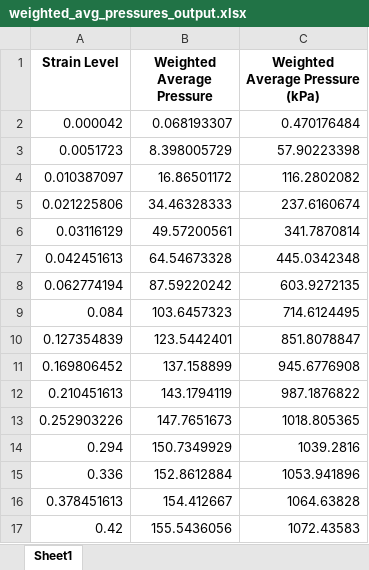
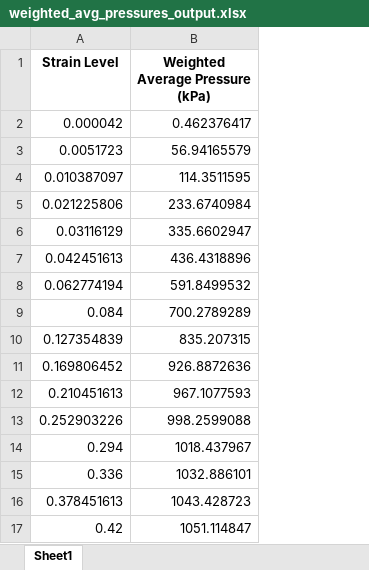
Before and after one commit to BrhaneWYgzaw/PPMT_Automatic-Load-settlement-curve, an Excel workbook: Outputs/weighted_avg_pressures_output.xlsx, sheet Sheet1, drawn as a sheet; values as stored, in another font and other column widths than the file's, no borders; removed rows and columns are numbered as before the commit, all else as after; the diff names each change by its address in the sheet, - before the commit and + after, or states it on an @@ line.

```diff
--- a/Outputs/weighted_avg_pressures_output.xlsx (sheet Sheet1)
+++ b/Outputs/weighted_avg_pressures_output.xlsx (sheet Sheet1)
-column B (Weighted Average Pressure), rows 2-17: 0.068193307 | 8.398005729 | 16.86501172 | 34.46328333 | 49.57200561 | 64.54673328 | 87.59220242 | 103.6457323 | 123.5442401 | 137.158899 | 143.1794119 | 147.7651673 | 150.7349929 | 152.8612884 | 154.412667 | 155.5436056
-B2 (Weighted Average Pressure (kPa)): 0.470176484
+B2 (Weighted Average Pressure (kPa)): 0.462376417
-B3 (Weighted Average Pressure (kPa)): 57.90223398
+B3 (Weighted Average Pressure (kPa)): 56.94165579
-B4 (Weighted Average Pressure (kPa)): 116.2802082
+B4 (Weighted Average Pressure (kPa)): 114.3511595
-B5 (Weighted Average Pressure (kPa)): 237.6160674
+B5 (Weighted Average Pressure (kPa)): 233.6740984
-B6 (Weighted Average Pressure (kPa)): 341.7870814
+B6 (Weighted Average Pressure (kPa)): 335.6602947
-B7 (Weighted Average Pressure (kPa)): 445.0342348
+B7 (Weighted Average Pressure (kPa)): 436.4318896
-B8 (Weighted Average Pressure (kPa)): 603.9272135
+B8 (Weighted Average Pressure (kPa)): 591.8499532
-B9 (Weighted Average Pressure (kPa)): 714.6124495
+B9 (Weighted Average Pressure (kPa)): 700.2789289
-B10 (Weighted Average Pressure (kPa)): 851.8078847
+B10 (Weighted Average Pressure (kPa)): 835.207315
-B11 (Weighted Average Pressure (kPa)): 945.6776908
+B11 (Weighted Average Pressure (kPa)): 926.8872636
-B12 (Weighted Average Pressure (kPa)): 987.1876822
+B12 (Weighted Average Pressure (kPa)): 967.1077593
-B13 (Weighted Average Pressure (kPa)): 1018.805365
+B13 (Weighted Average Pressure (kPa)): 998.2599088
-B14 (Weighted Average Pressure (kPa)): 1039.2816
+B14 (Weighted Average Pressure (kPa)): 1018.437967
-B15 (Weighted Average Pressure (kPa)): 1053.941896
+B15 (Weighted Average Pressure (kPa)): 1032.886101
-B16 (Weighted Average Pressure (kPa)): 1064.63828
+B16 (Weighted Average Pressure (kPa)): 1043.428723
-B17 (Weighted Average Pressure (kPa)): 1072.43583
+B17 (Weighted Average Pressure (kPa)): 1051.114847
```
Also changed, not shown: Outputs/combined_pressure_table_with_extraction.xlsx, Outputs/settlement_load_calculations.xlsx, 8 other files.
